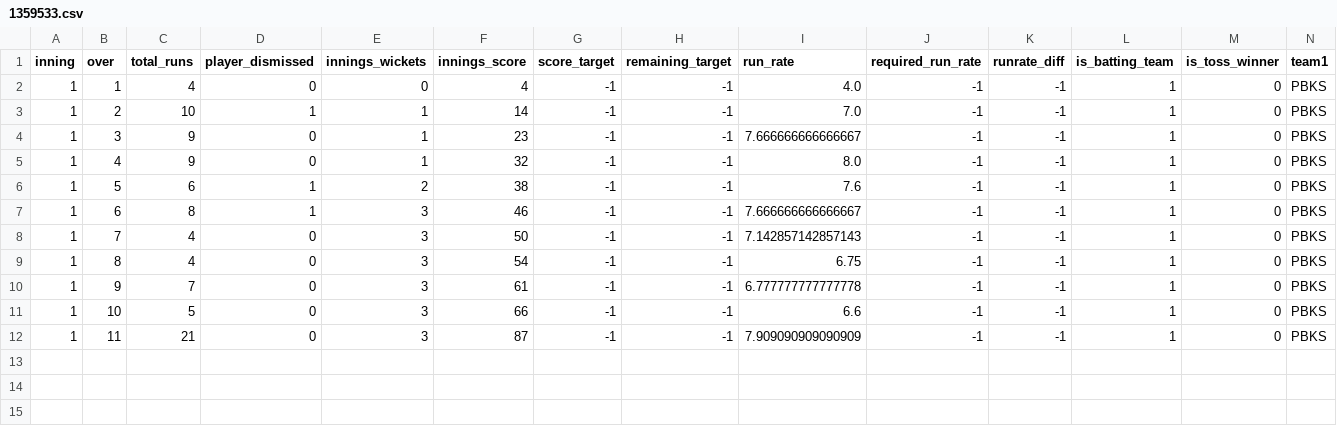
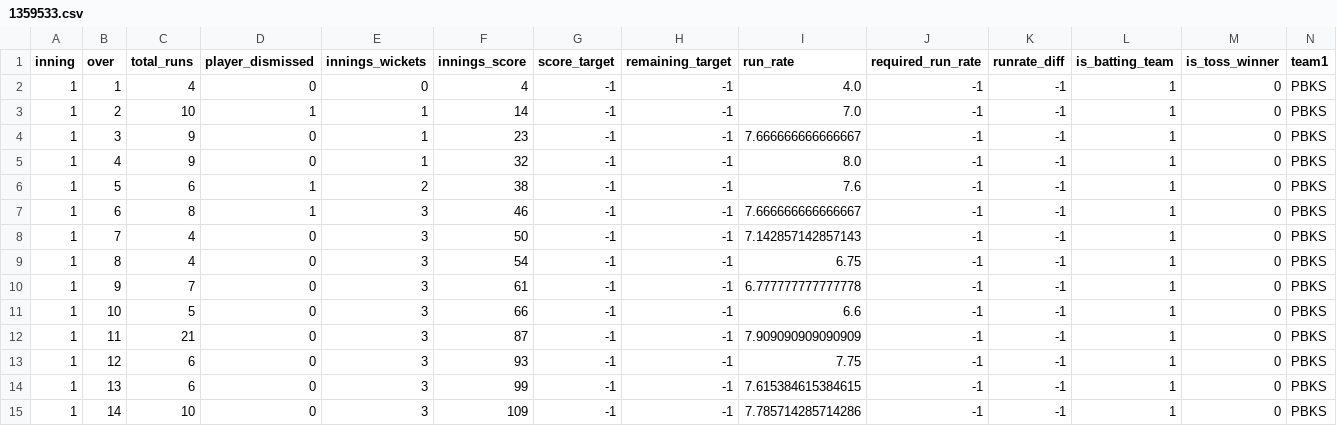
Before and after one commit to kiranbabu2/Jarvis, a CSV file: data/1359533.csv, drawn as a sheet; only a part is shown; rows hold the shown columns only; the diff names each change by its address in the sheet, - before the commit and + after, or states it on an @@ line.

Commit message:
more tests

```diff
--- a/data/1359533.csv
+++ b/data/1359533.csv
+row 13: 1 | 12 | 6 | 0 | 3 | 93 | -1 | -1 | 7.75 | -1 | -1 | 1 | 0 | PBKS
+row 14: 1 | 13 | 6 | 0 | 3 | 99 | -1 | -1 | 7.615384615384615 | -1 | -1 | 1 | 0 | PBKS
+row 15: 1 | 14 | 10 | 0 | 3 | 109 | -1 | -1 | 7.785714285714286 | -1 | -1 | 1 | 0 | PBKS
```
